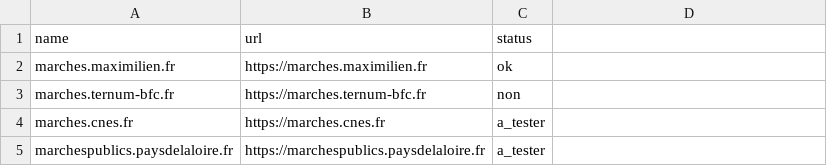
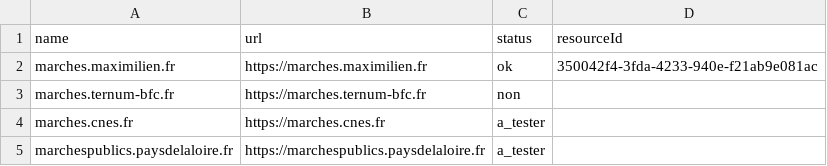
Before and after one commit to ColinMaudry/atexo-decp-scraper, a CSV file: plateformes.csv, drawn as a sheet; only a part is shown; the diff names each change by its address in the sheet, - before the commit and + after, or states it on an @@ line.

```diff
--- a/plateformes.csv
+++ b/plateformes.csv
-D1: (empty)
+D1: resourceId
-D2 (resourceId): (empty)
+D2 (resourceId): 350042f4-3fda-4233-940e-f21ab9e081ac
```
Also changed, not shown: 2 other files.
